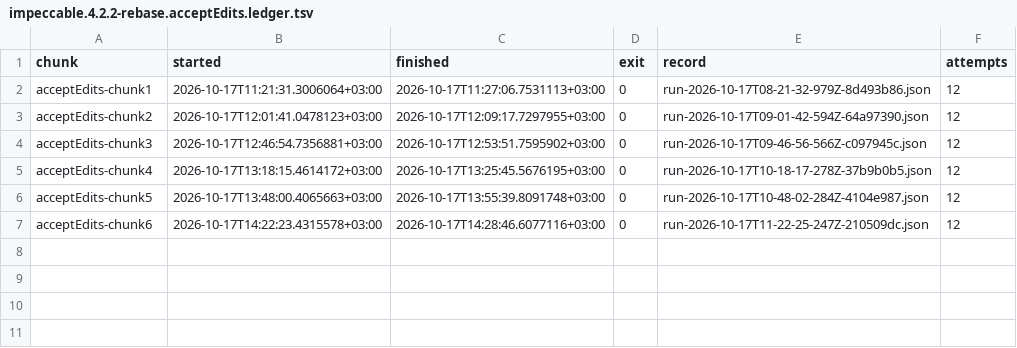
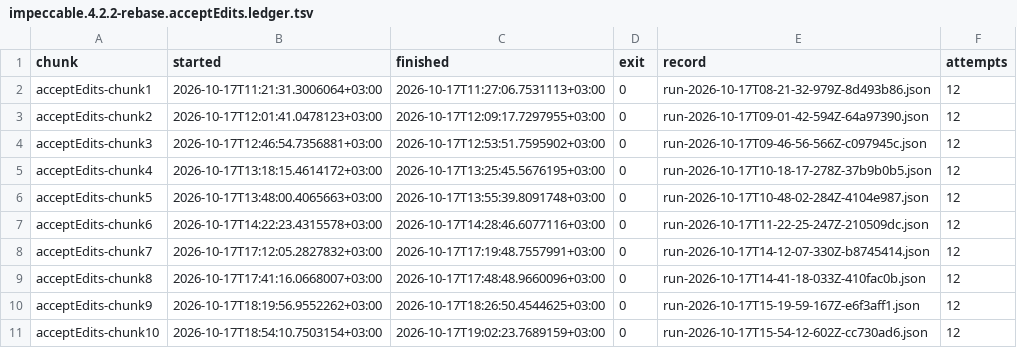
Before and after one commit to ktlesr/skill-trigger-measurements, a TSV file: reports/impeccable.4.2.2-rebase.acceptEdits.ledger.tsv, drawn as a sheet; the diff names each change by its address in the sheet, - before the commit and + after, or states it on an @@ line.

```diff
--- a/reports/impeccable.4.2.2-rebase.acceptEdits.ledger.tsv
+++ b/reports/impeccable.4.2.2-rebase.acceptEdits.ledger.tsv
+row 8: acceptEdits-chunk7 | 2026-10-17T17:12:05.2827832+03:00 | 2026-10-17T17:19:48.7557991+03:00 | 0 | run-2026-10-17T14-12-07-330Z-b8745414.json | 12
+row 9: acceptEdits-chunk8 | 2026-10-17T17:41:16.0668007+03:00 | 2026-10-17T17:48:48.9660096+03:00 | 0 | run-2026-10-17T14-41-18-033Z-410fac0b.json | 12
+row 10: acceptEdits-chunk9 | 2026-10-17T18:19:56.9552262+03:00 | 2026-10-17T18:26:50.4544625+03:00 | 0 | run-2026-10-17T15-19-59-167Z-e6f3aff1.json | 12
+row 11: acceptEdits-chunk10 | 2026-10-17T18:54:10.7503154+03:00 | 2026-10-17T19:02:23.7689159+03:00 | 0 | run-2026-10-17T15-54-12-602Z-cc730ad6.json | 12
```
Also changed, not shown: reports/impeccable.4.2.2-rebase.bypassPermissions.ledger.tsv, reports/impeccable.4.5.2.acceptEdits.ledger.tsv, 7 other files.
